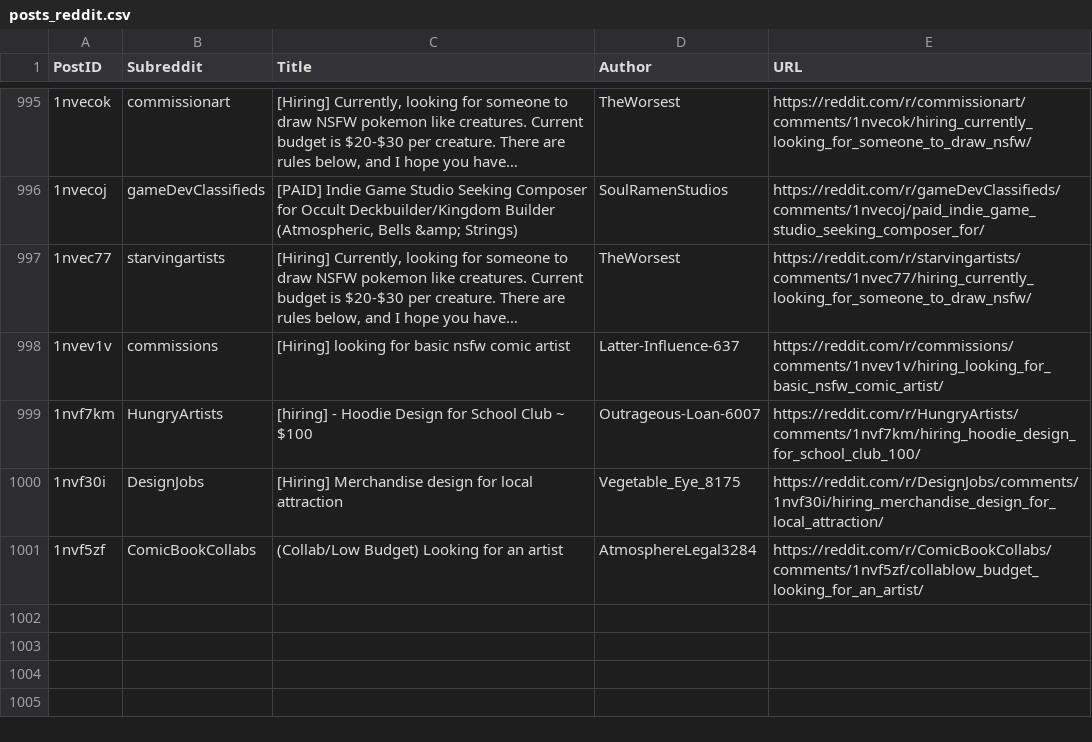
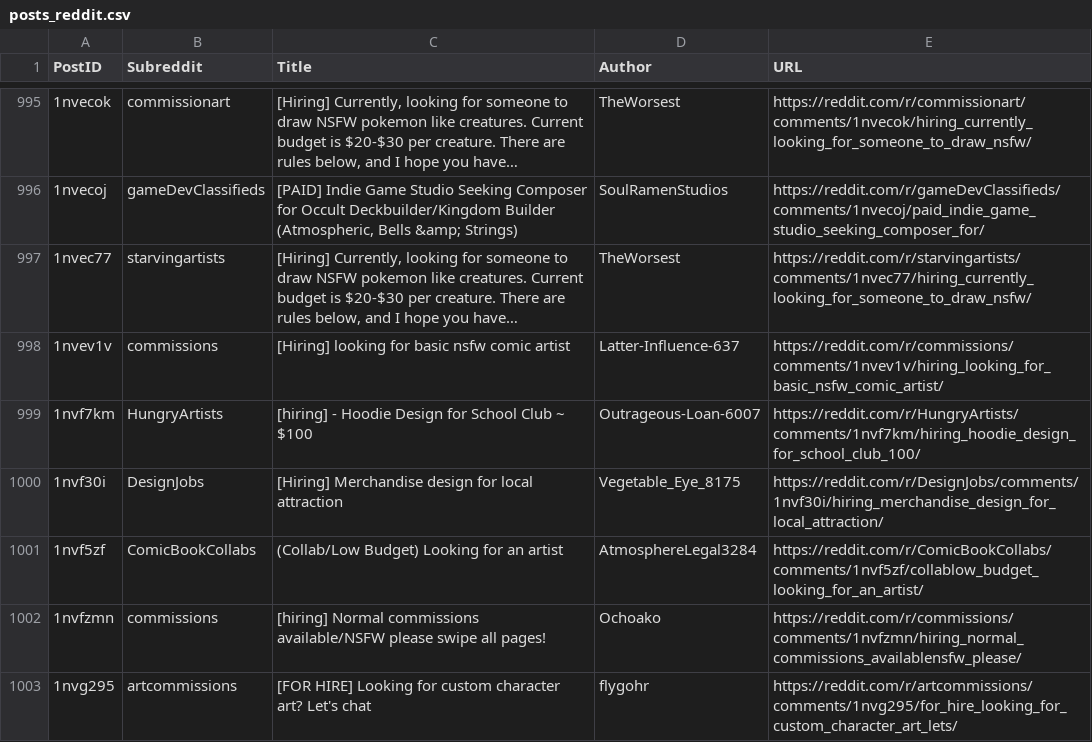
Before and after one commit to Jack0fcodes/redd0tBot, a CSV file: posts_reddit.csv, drawn as a sheet; only a part is shown, gaps mark what is left out; long unchanged cells end in …; the diff names each change by its address in the sheet, - before the commit and + after, or states it on an @@ line.

```diff
--- a/posts_reddit.csv
+++ b/posts_reddit.csv
+row 1002: 1nvfzmn | commissions | [hiring] Normal commissions available/NSFW please swipe all pages! | Ochoako | https://reddit.com/r/commissions/comments/1nvfzmn/hiring_normal_commissions_availablensfw_please/
+row 1003: 1nvg295 | artcommissions | [FOR HIRE] Looking for custom character art? Let's chat | flygohr | https://reddit.com/r/artcommissions/comments/1nvg295/for_hire_looking_for_custom_character_art_lets/
```
